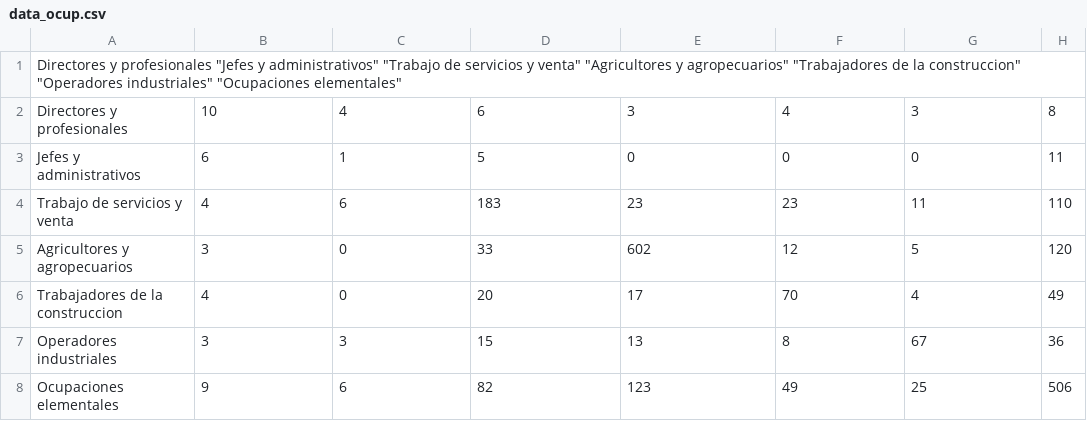
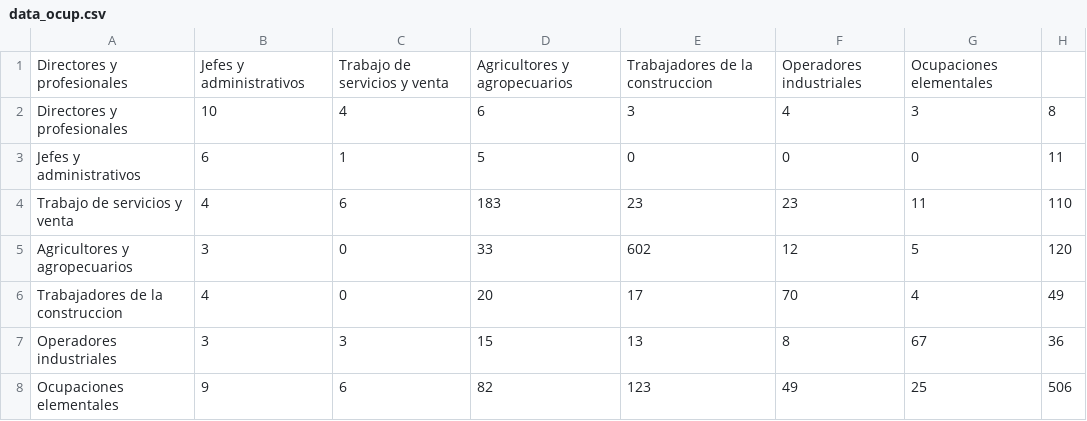
Before and after one commit to alfredoalvaradoenciso/data-visualization, a CSV file: data_ocup.csv, drawn as a sheet.

Commit message:
Update data_ocup.csv

```diff
--- a/data_ocup.csv
+++ b/data_ocup.csv
@@ -1,2 +1,2 @@
-"Directores y profesionales" "Jefes y administrativos" "Trabajo de servicios y venta" "Agricultores y agropecuarios" "Trabajadores de la construccion" "Operadores industriales" "Ocupaciones elementales"
+"Directores y profesionales"	"Jefes y administrativos"	"Trabajo de servicios y venta"	"Agricultores y agropecuarios"	"Trabajadores de la construccion"	"Operadores industriales"	"Ocupaciones elementales"
 "Directores y profesionales"	10	4	6	3	4	3	8
```
